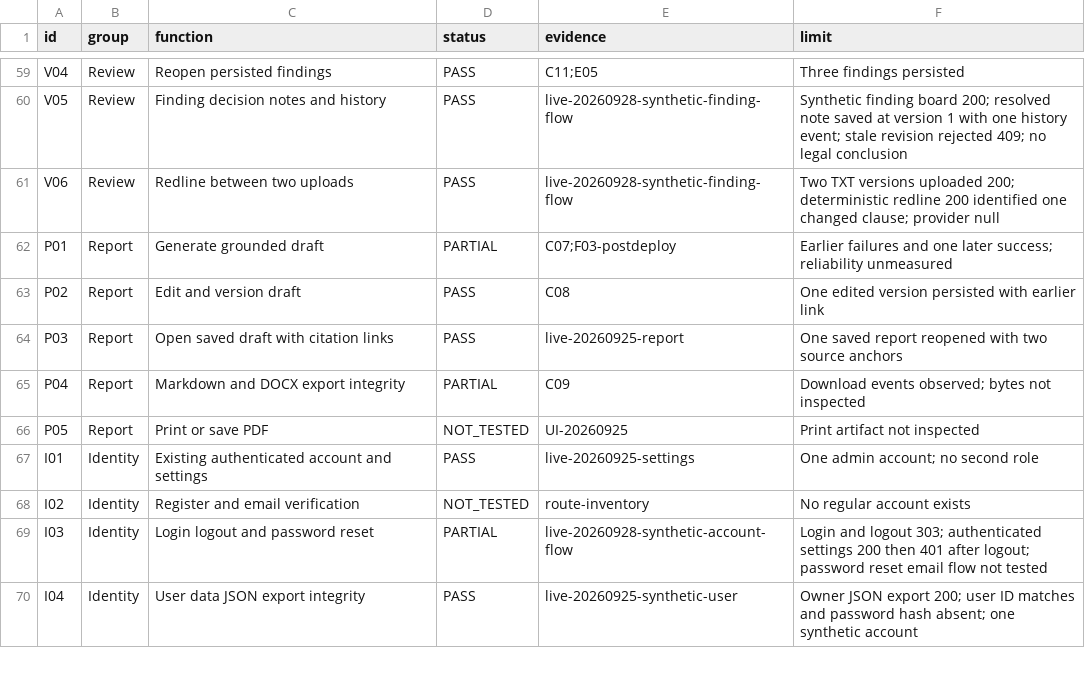
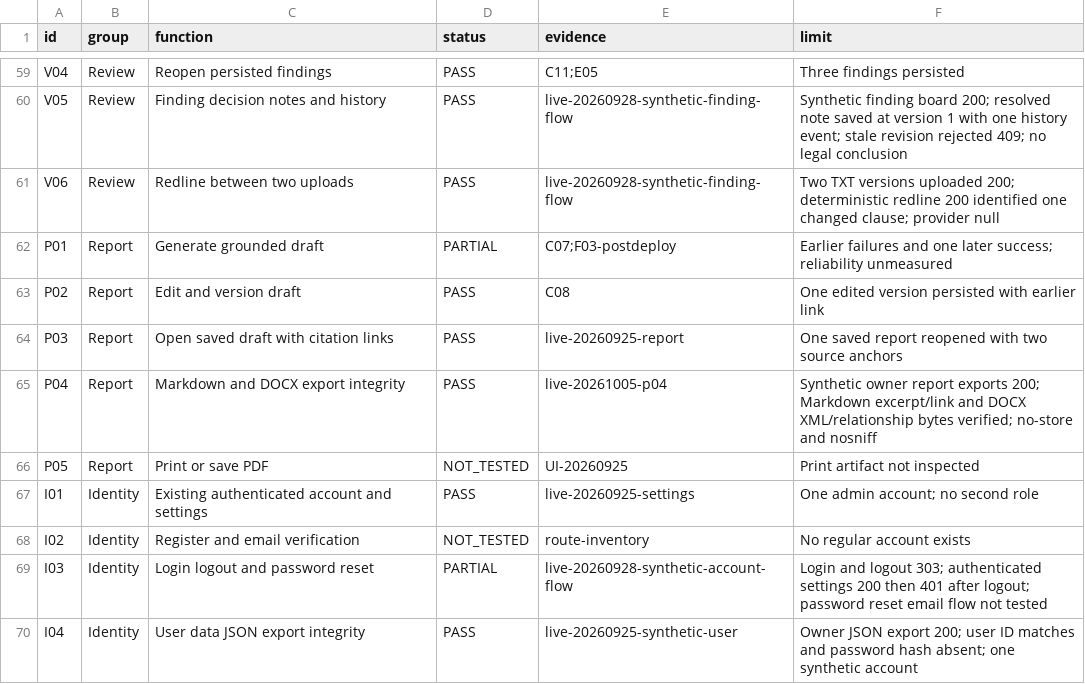
Before and after one commit to TanNguyen234/VietLex-Tech-Spec, a CSV file: docs/audits/production-closure-20260925/MATRIX.csv, drawn as a sheet; only a part is shown, gaps mark what is left out.

Commit message:
docs: verify production report export bytes

```diff
--- a/docs/audits/production-closure-20260925/MATRIX.csv
+++ b/docs/audits/production-closure-20260925/MATRIX.csv
@@ -64,3 +64,3 @@
 "P03","Report","Open saved draft with citation links","PASS","live-20260925-report","One saved report reopened with two source anchors"
-"P04","Report","Markdown and DOCX export integrity","PARTIAL","C09","Download events observed; bytes not inspected"
+"P04","Report","Markdown and DOCX export integrity","PASS","live-20261005-p04","Synthetic owner report exports 200; Markdown excerpt/link and DOCX XML/relationship bytes verified; no-store and nosniff"
 "P05","Report","Print or save PDF","NOT_TESTED","UI-20260925","Print artifact not inspected"
```
Also changed, not shown: 1 other file.
